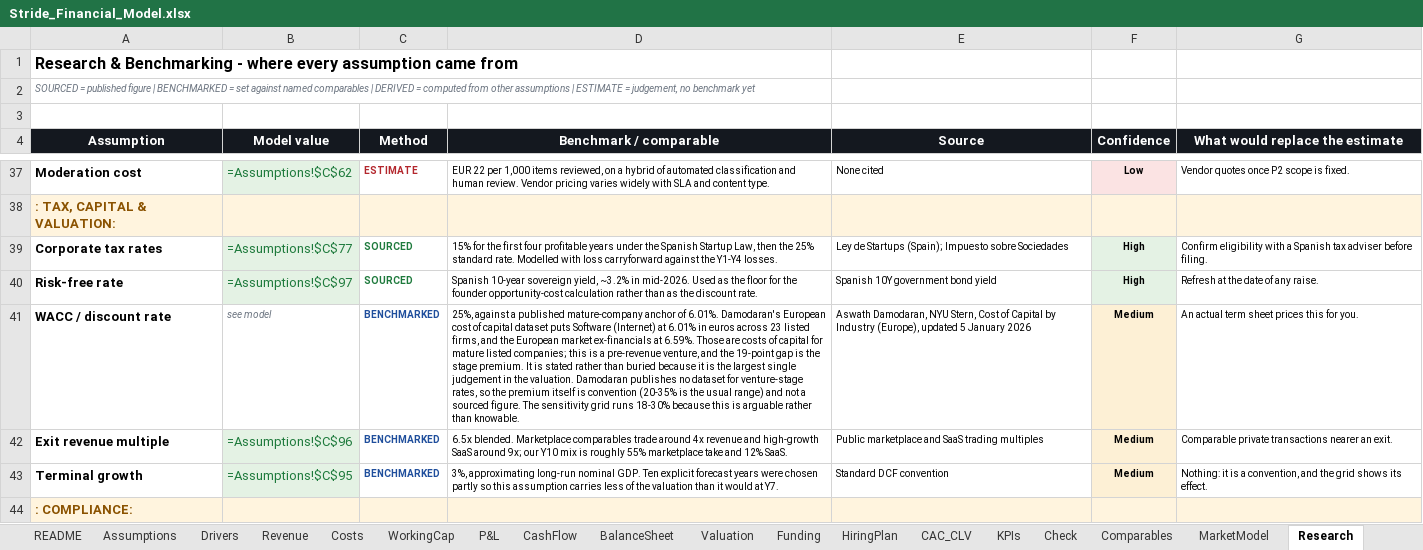
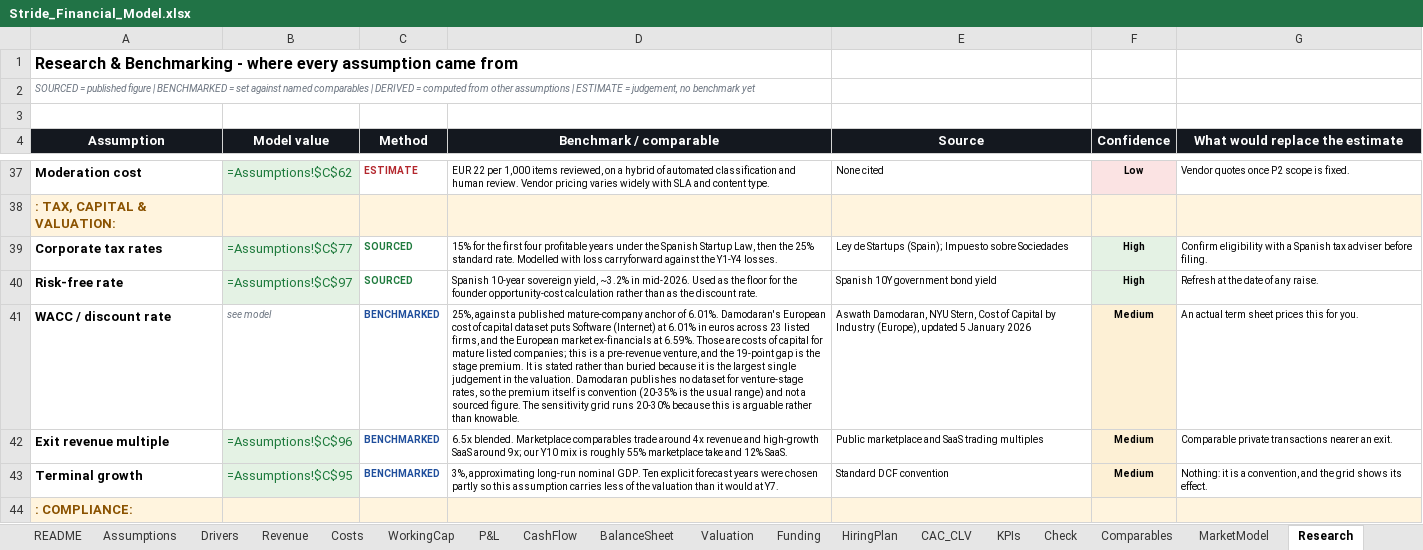
Before and after one commit to jadzoghaib/stride, an Excel workbook: business-plan/Stride_Financial_Model.xlsx, sheet Research, drawn as a sheet; only a part is shown, gaps mark what is left out; values as stored, in another font and other column widths than the file's, no borders; formulas without a stored value are shown as written; the diff names each change by its address in the sheet, - before the commit and + after, or states it on an @@ line.

```diff
--- a/business-plan/Stride_Financial_Model.xlsx (sheet Research)
+++ b/business-plan/Stride_Financial_Model.xlsx (sheet Research)
-D41 (Benchmark / comparable): …grid runs 18-30% because this…
+D41 (Benchmark / comparable): …grid runs 20-30% because this…
```
Also changed, not shown: 7 other files.
